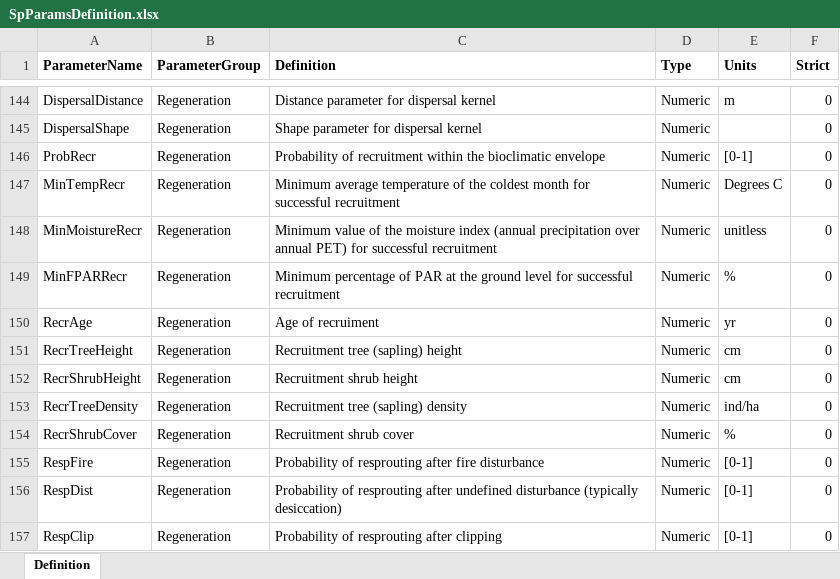
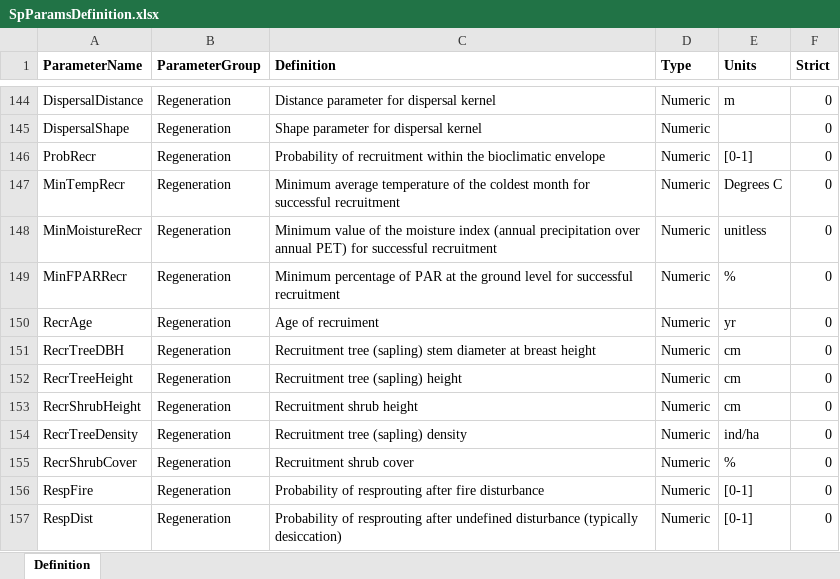
Before and after one commit to emf-creaf/medfate, an Excel workbook: data-raw/SpParamsDefinition.xlsx, sheet Definition, drawn as a sheet; only a part is shown, gaps mark what is left out; the shorter side is filled out with more unchanged rows; values as stored, in another font and other column widths than the file's, no borders; the diff names each change by its address in the sheet, - before the commit and + after, or states it on an @@ line.

```diff
--- a/data-raw/SpParamsDefinition.xlsx (sheet Definition)
+++ b/data-raw/SpParamsDefinition.xlsx (sheet Definition)
+row 151: RecrTreeDBH | Regeneration | Recruitment tree (sapling) stem diameter at breast height | Numeric | cm | 0
```
Also changed, not shown: data-raw/SpParamsMED.xlsx, 9 other files.
